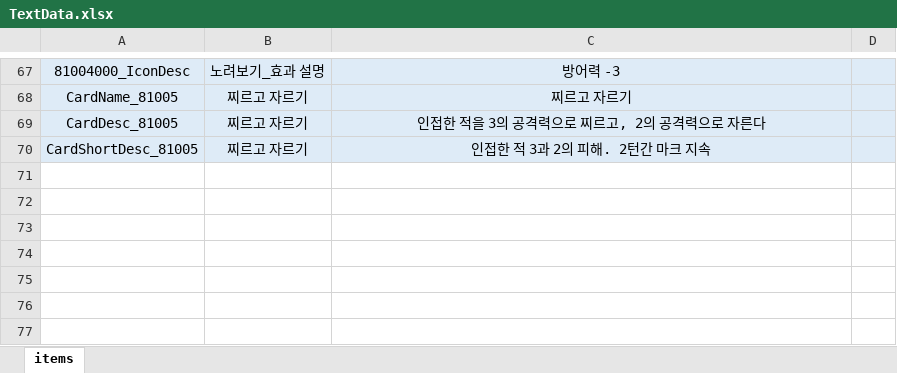
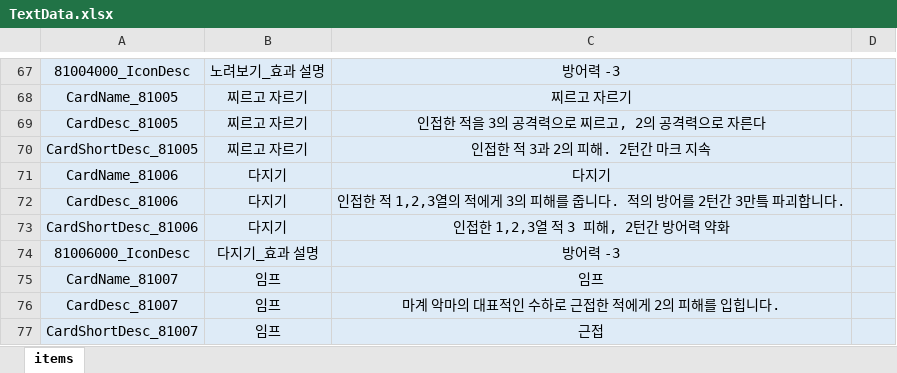
Before and after one commit to Milkbboy/repo, an Excel workbook: Assets/ERang/Excels/TextData.xlsx, sheet items, drawn as a sheet; only a part is shown, gaps mark what is left out; values as stored, in another font and other column widths than the file's, no borders; the diff names each change by its address in the sheet, - before the commit and + after, or states it on an @@ line.

```diff
--- a/Assets/ERang/Excels/TextData.xlsx (sheet items)
+++ b/Assets/ERang/Excels/TextData.xlsx (sheet items)
+row 71: CardName_81006 | 다지기 | 다지기
+row 72: CardDesc_81006 | 다지기 | 인접한 적 1,2,3열의 적에게 3의 피해를 줍니다. 적의 방어를 2턴간 3만틐 파괴합니다.
+row 73: CardShortDesc_81006 | 다지기 | 인접한 1,2,3열 적 3 피해, 2턴간 방어력 약화
+row 74: 81006000_IconDesc | 다지기_효과 설명 | 방어력 -3
+row 75: CardName_81007 | 임프 | 임프
+row 76: CardDesc_81007 | 임프 | 마계 악마의 대표적인 수하로 근접한 적에게 2의 피해를 입힙니다.
+row 77: CardShortDesc_81007 | 임프 | 근접
```
Also changed, not shown: Assets/ERang/Excels/AbilityData.xlsx, Assets/ERang/Excels/AiData.xlsx, 9 other files.
